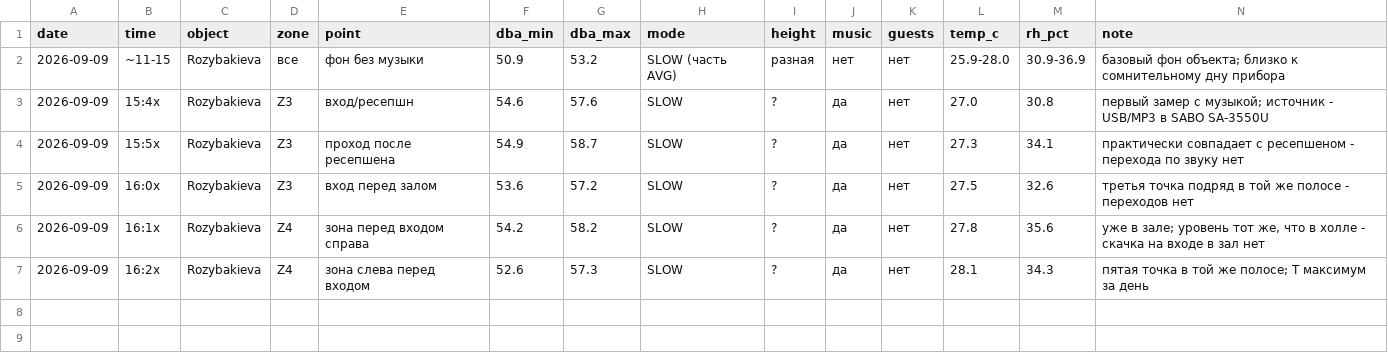
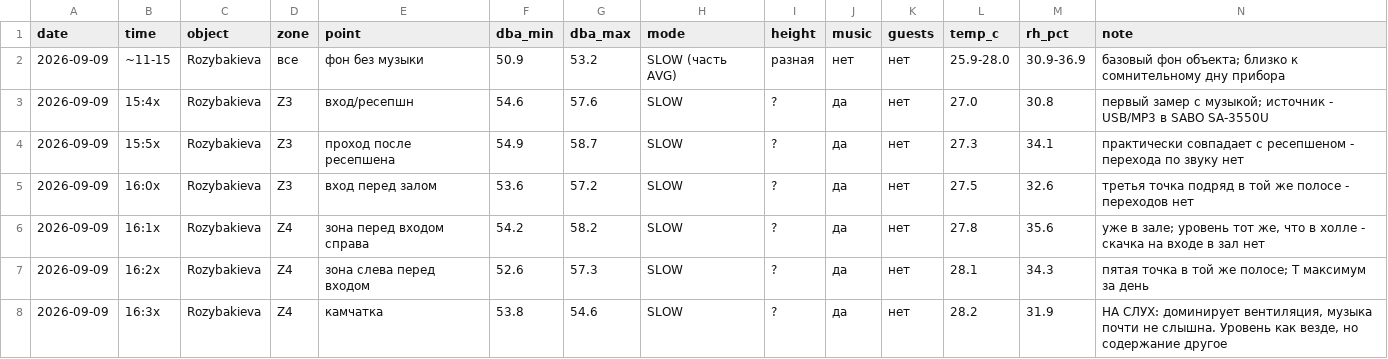
Before and after one commit to Asanov17-art/My-project, a CSV file: chechil-sensory-os/measurements/2026-09-09_rozybakieva_sound.csv, drawn as a sheet; the diff names each change by its address in the sheet, - before the commit and + after, or states it on an @@ line.

```diff
--- a/chechil-sensory-os/measurements/2026-09-09_rozybakieva_sound.csv
+++ b/chechil-sensory-os/measurements/2026-09-09_rozybakieva_sound.csv
+row 8: 2026-09-09 | 16:3x | Rozybakieva | Z4 | камчатка | 53.8 | 54.6 | SLOW | ? | да | нет | 28.2 | 31.9 | НА СЛУХ: доминирует вентиляция, музыка почти не слышна. Уровень как везде, но содержание другое
```
